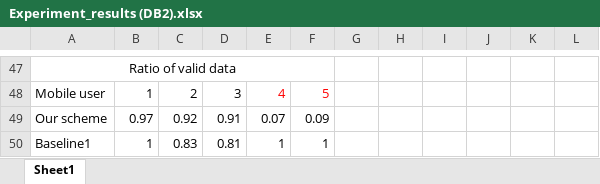
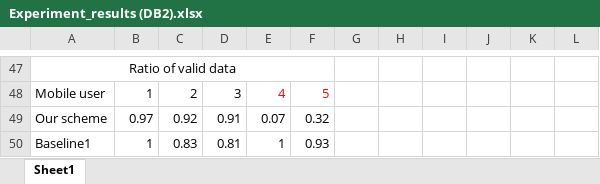
Before and after one commit to MYSong6/MCS_Code, an Excel workbook: Experiment results/Experiment_results (DB2).xlsx, sheet Sheet1, drawn as a sheet; only a part is shown, gaps mark what is left out; values as stored, in another font and other column widths than the file's, no borders; the diff names each change by its address in the sheet, - before the commit and + after, or states it on an @@ line.

```diff
--- a/Experiment results/Experiment_results (DB2).xlsx (sheet Sheet1)
+++ b/Experiment results/Experiment_results (DB2).xlsx (sheet Sheet1)
-F49: 0.09
+F49: 0.32
-F50: 1
+F50: 0.93
```
Also changed, not shown: Experiment results/Experiment_results (DB1).xlsx.
